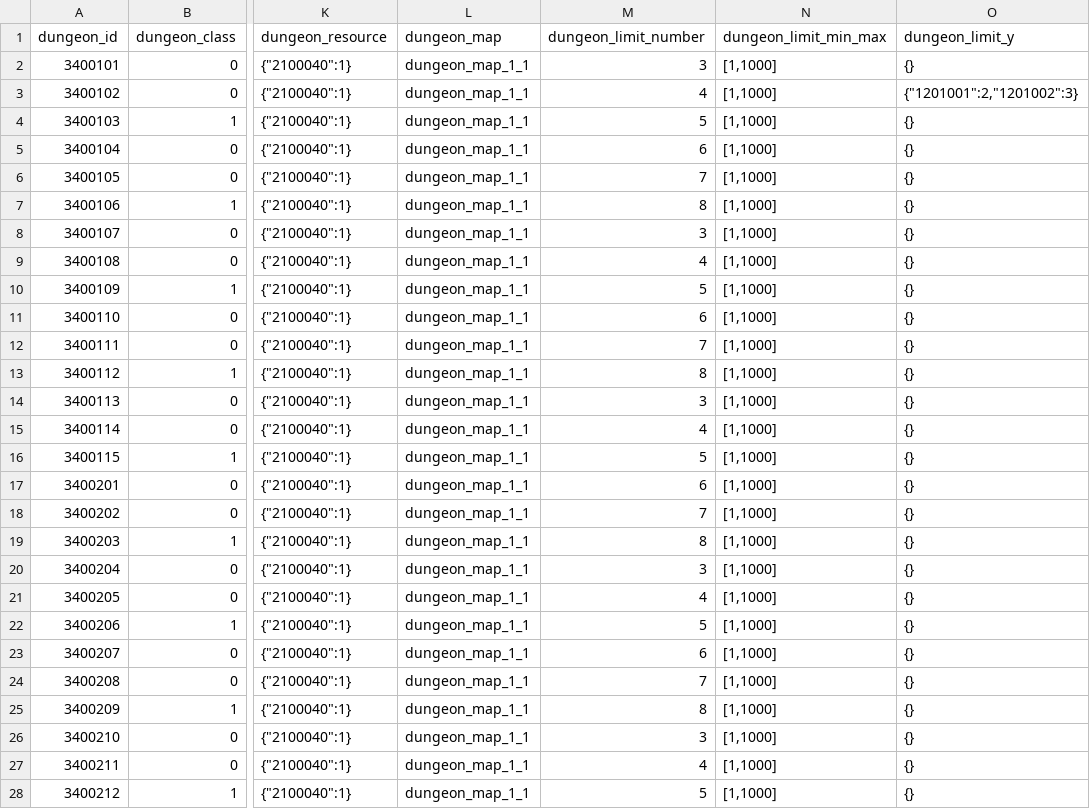
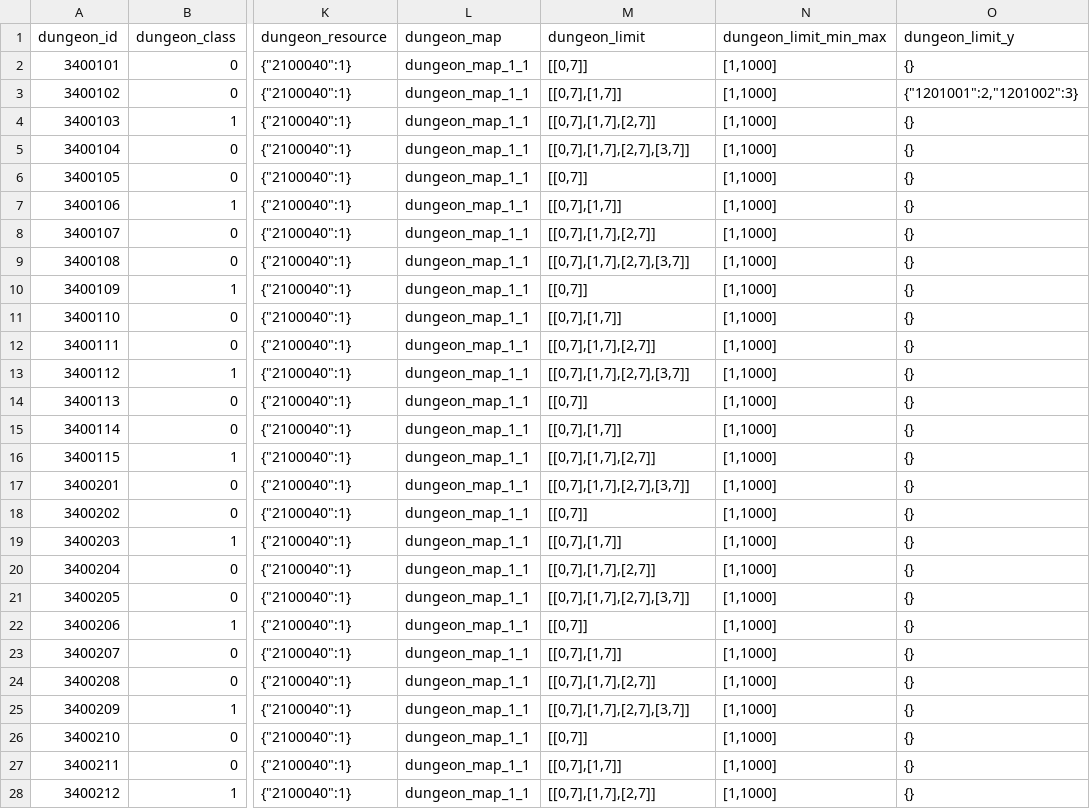
Before and after one commit to kspine/solution_pk, a CSV file: etc/poseidon/empery_center_data/dungeon.csv, drawn as a sheet; only a part is shown, gaps mark what is left out; the diff covers the shown part only; the diff names each change by its address in the sheet, - before the commit and + after, or states it on an @@ line.

Commit message:
dungeon object

```diff
--- a/etc/poseidon/empery_center_data/dungeon.csv
+++ b/etc/poseidon/empery_center_data/dungeon.csv
-M1: dungeon_limit_number
+M1: dungeon_limit
-M2 (dungeon_limit): 3
+M2 (dungeon_limit): [[0,7]]
-M3 (dungeon_limit): 4
+M3 (dungeon_limit): [[0,7],[1,7]]
-M4 (dungeon_limit): 5
+M4 (dungeon_limit): [[0,7],[1,7],[2,7]]
-M5 (dungeon_limit): 6
+M5 (dungeon_limit): [[0,7],[1,7],[2,7],[3,7]]
-M6 (dungeon_limit): 7
+M6 (dungeon_limit): [[0,7]]
-M7 (dungeon_limit): 8
+M7 (dungeon_limit): [[0,7],[1,7]]
-M8 (dungeon_limit): 3
+M8 (dungeon_limit): [[0,7],[1,7],[2,7]]
-M9 (dungeon_limit): 4
+M9 (dungeon_limit): [[0,7],[1,7],[2,7],[3,7]]
-M10 (dungeon_limit): 5
+M10 (dungeon_limit): [[0,7]]
-M11 (dungeon_limit): 6
+M11 (dungeon_limit): [[0,7],[1,7]]
-M12 (dungeon_limit): 7
+M12 (dungeon_limit): [[0,7],[1,7],[2,7]]
-M13 (dungeon_limit): 8
+M13 (dungeon_limit): [[0,7],[1,7],[2,7],[3,7]]
-M14 (dungeon_limit): 3
+M14 (dungeon_limit): [[0,7]]
-M15 (dungeon_limit): 4
+M15 (dungeon_limit): [[0,7],[1,7]]
-M16 (dungeon_limit): 5
+M16 (dungeon_limit): [[0,7],[1,7],[2,7]]
-M17 (dungeon_limit): 6
+M17 (dungeon_limit): [[0,7],[1,7],[2,7],[3,7]]
-M18 (dungeon_limit): 7
+M18 (dungeon_limit): [[0,7]]
-M19 (dungeon_limit): 8
+M19 (dungeon_limit): [[0,7],[1,7]]
-M20 (dungeon_limit): 3
+M20 (dungeon_limit): [[0,7],[1,7],[2,7]]
-M21 (dungeon_limit): 4
+M21 (dungeon_limit): [[0,7],[1,7],[2,7],[3,7]]
-M22 (dungeon_limit): 5
+M22 (dungeon_limit): [[0,7]]
-M23 (dungeon_limit): 6
+M23 (dungeon_limit): [[0,7],[1,7]]
-M24 (dungeon_limit): 7
+M24 (dungeon_limit): [[0,7],[1,7],[2,7]]
-M25 (dungeon_limit): 8
+M25 (dungeon_limit): [[0,7],[1,7],[2,7],[3,7]]
-M26 (dungeon_limit): 3
+M26 (dungeon_limit): [[0,7]]
-M27 (dungeon_limit): 4
+M27 (dungeon_limit): [[0,7],[1,7]]
-M28 (dungeon_limit): 5
+M28 (dungeon_limit): [[0,7],[1,7],[2,7]]
```
Also changed, not shown: 3 edited cells elsewhere in this file, etc/poseidon/empery_center_data/CN.csv, etc/poseidon/empery_center_data/City_Camp_Barracks.csv, 26 other files.
